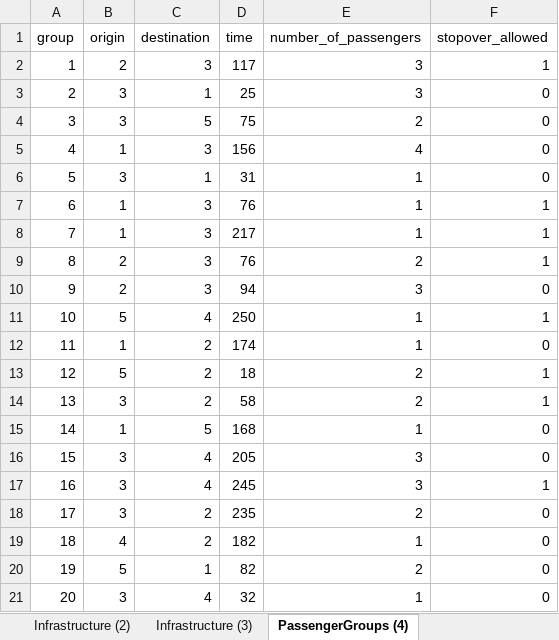
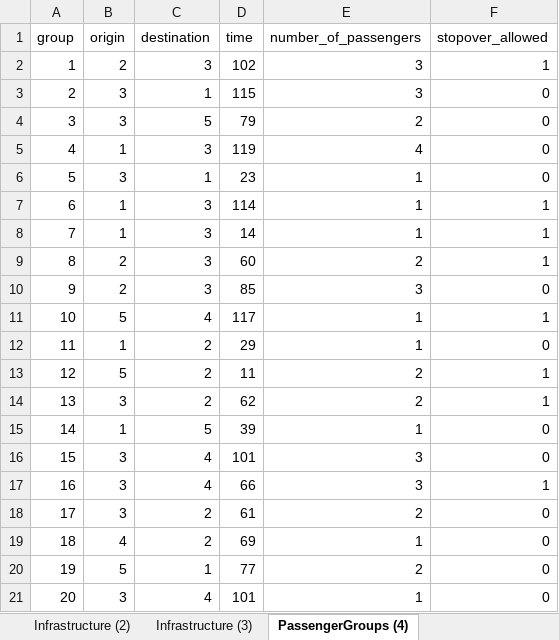
Before and after one commit to JonasHansenDTU/Master-Thesis-eVTOL, an Excel workbook: HanSong_Model/inputData.xlsx, sheet PassengerGroups (4), drawn as a sheet; values as stored, in another font and other column widths than the file's, no borders; the diff names each change by its address in the sheet, - before the commit and + after, or states it on an @@ line.

```diff
--- a/HanSong_Model/inputData.xlsx (sheet PassengerGroups (4))
+++ b/HanSong_Model/inputData.xlsx (sheet PassengerGroups (4))
-D2 (time): 117
+D2 (time): 102
-D3 (time): 25
+D3 (time): 115
-D4 (time): 75
+D4 (time): 79
-D5 (time): 156
+D5 (time): 119
-D6 (time): 31
+D6 (time): 23
-D7 (time): 76
+D7 (time): 114
-D8 (time): 217
+D8 (time): 14
-D9 (time): 76
+D9 (time): 60
-D10 (time): 94
+D10 (time): 85
-D11 (time): 250
+D11 (time): 117
-D12 (time): 174
+D12 (time): 29
-D13 (time): 18
+D13 (time): 11
-D14 (time): 58
+D14 (time): 62
-D15 (time): 168
+D15 (time): 39
-D16 (time): 205
+D16 (time): 101
-D17 (time): 245
+D17 (time): 66
-D18 (time): 235
+D18 (time): 61
-D19 (time): 182
+D19 (time): 69
-D20 (time): 82
+D20 (time): 77
-D21 (time): 32
+D21 (time): 101
```
Also changed, not shown: sheet Parameters, sheet PlaneData (2), sheet PassengerGroups, 2 other files.
